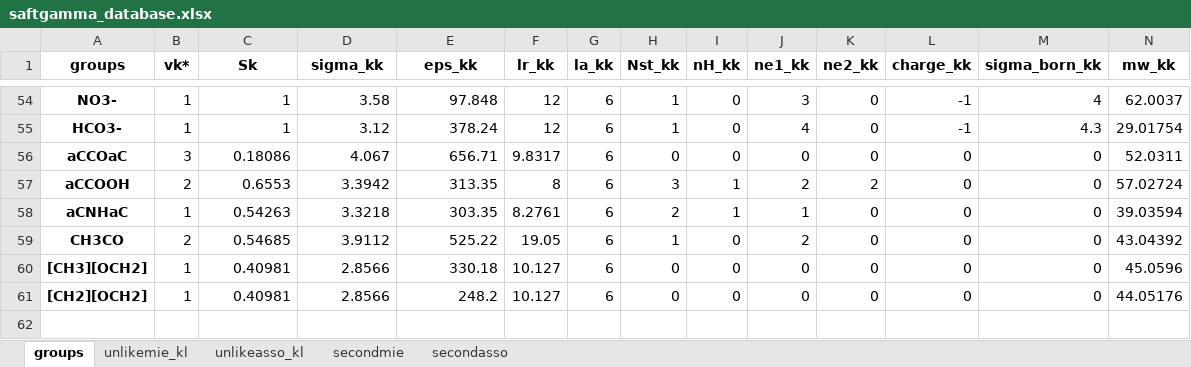
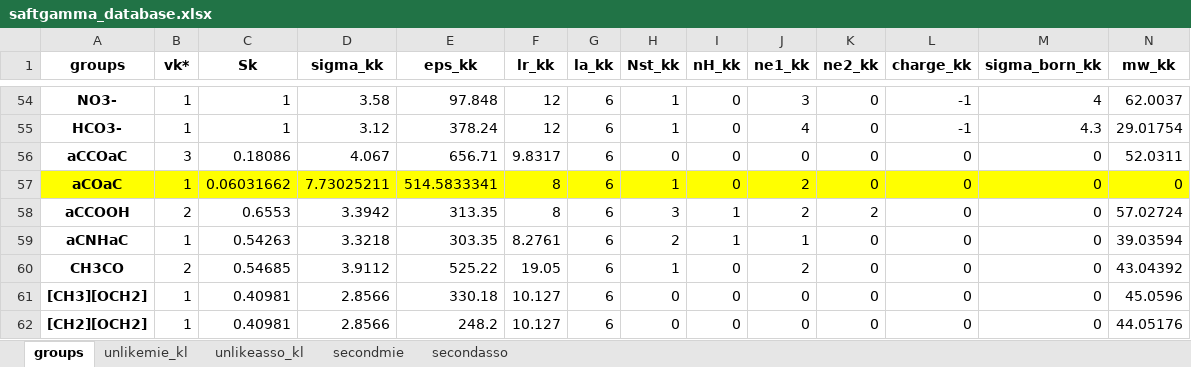
Before and after one commit to louis-sh-nguyen/NE_SAFT, an Excel workbook: sgtpy_NETGP/database/saftgamma_database.xlsx, sheet groups, drawn as a sheet; only a part is shown, gaps mark what is left out; values as stored, in another font and other column widths than the file's, no borders; the diff names each change by its address in the sheet, - before the commit and + after, or states it on an @@ line.

Commit message:
updated PEEK groups in saftgamma_database.xml in sgtpy package.

```diff
--- a/sgtpy_NETGP/database/saftgamma_database.xlsx (sheet groups)
+++ b/sgtpy_NETGP/database/saftgamma_database.xlsx (sheet groups)
+row 57: aCOaC | 1 | 0.06031662 | 7.73025211 | 514.5833341 | 8 | 6 | 1 | 0 | 2 | 0 | 0 | 0 | 0
```
Also changed, not shown: sheet unlikemie_kl.
